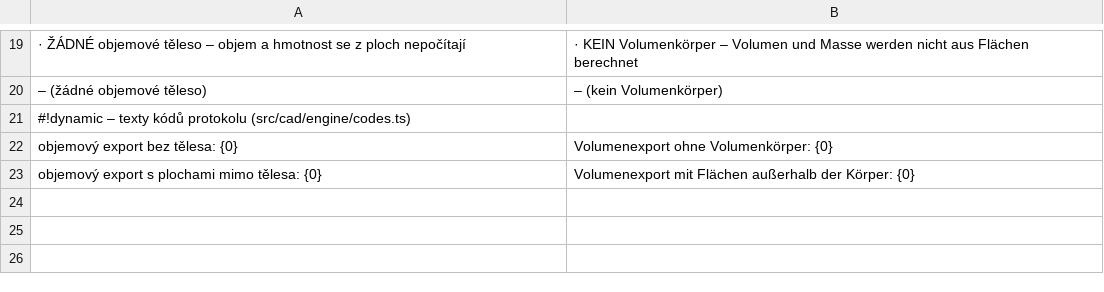
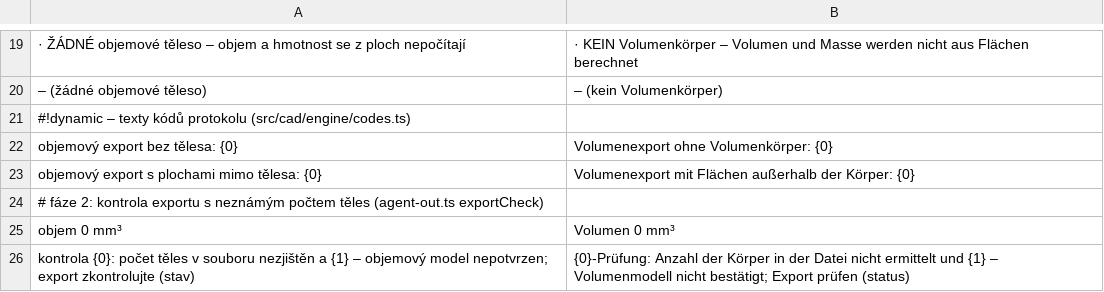
Before and after one commit to mnastrojarna-hub/Mnastrojarna-center, a TSV file: website/scripts/i18n/de/35-w22-g-solid.tsv, drawn as a sheet; only a part is shown, gaps mark what is left out.

```diff
--- a/website/scripts/i18n/de/35-w22-g-solid.tsv
+++ b/website/scripts/i18n/de/35-w22-g-solid.tsv
@@ -23 +23,4 @@ objemový export bez tělesa: {0}	Volumenexport ohne Volumenkörper: {0}
 objemový export s plochami mimo tělesa: {0}	Volumenexport mit Flächen außerhalb der Körper: {0}
+# fáze 2: kontrola exportu s neznámým počtem těles (agent-out.ts exportCheck)
+objem 0 mm³	Volumen 0 mm³
+kontrola {0}: počet těles v souboru nezjištěn a {1} – objemový model nepotvrzen; export zkontrolujte (stav)	{0}-Prüfung: Anzahl der Körper in der Datei nicht ermittelt und {1} – Volumenmodell nicht bestätigt; Export prüfen (status)
```
Also changed, not shown: website/scripts/i18n/en/35-w22-g-solid.tsv, 15 other files.
